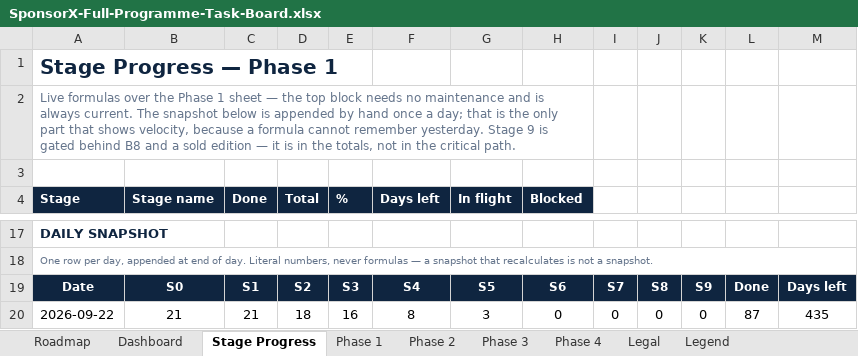
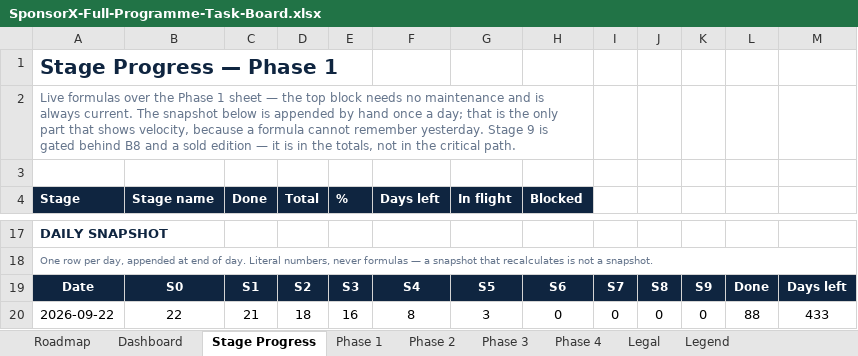
Before and after one commit to BTG-Sports/sponsorX_dev, an Excel workbook: Claude outputs/SponsorX-Full-Programme-Task-Board.xlsx, sheet Stage Progress, drawn as a sheet; only a part is shown, gaps mark what is left out; values as stored, in another font and other column widths than the file's, no borders; conditional formats not drawn; the diff names each change by its address in the sheet, - before the commit and + after, or states it on an @@ line.

```diff
--- a/Claude outputs/SponsorX-Full-Programme-Task-Board.xlsx (sheet Stage Progress)
+++ b/Claude outputs/SponsorX-Full-Programme-Task-Board.xlsx (sheet Stage Progress)
-B20 (Stage name): 21
+B20 (Stage name): 22
-L20: 87
+L20: 88
-M20: 435
+M20: 433
```
Also changed, not shown: sheet Phase 1, 1 other file.
